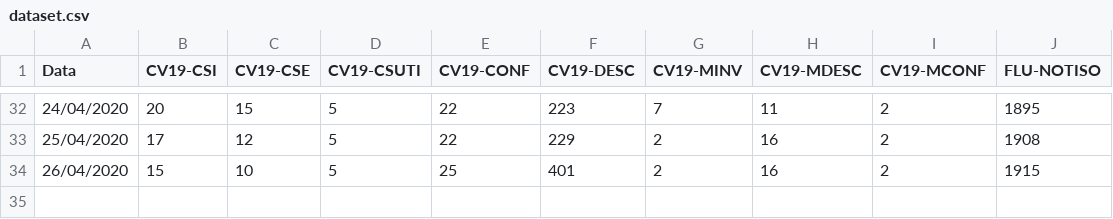
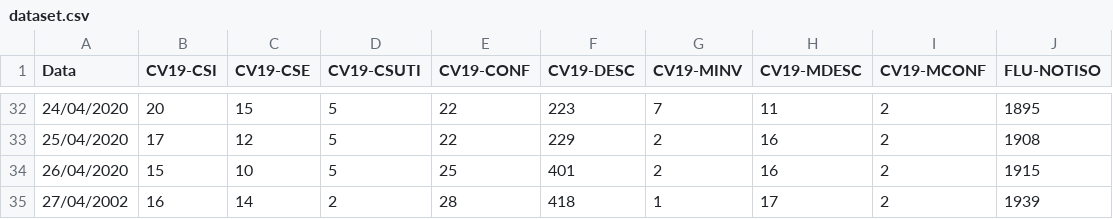
Before and after one commit to MetlHedd/datasets, a CSV file: covid19/saocarlos/dataset.csv, drawn as a sheet; only a part is shown, gaps mark what is left out; the diff names each change by its address in the sheet, - before the commit and + after, or states it on an @@ line.

Commit message:
Update dataset.csv

```diff
--- a/covid19/saocarlos/dataset.csv
+++ b/covid19/saocarlos/dataset.csv
+row 35: 27/04/2002 | 16 | 14 | 2 | 28 | 418 | 1 | 17 | 2 | 1939
```
